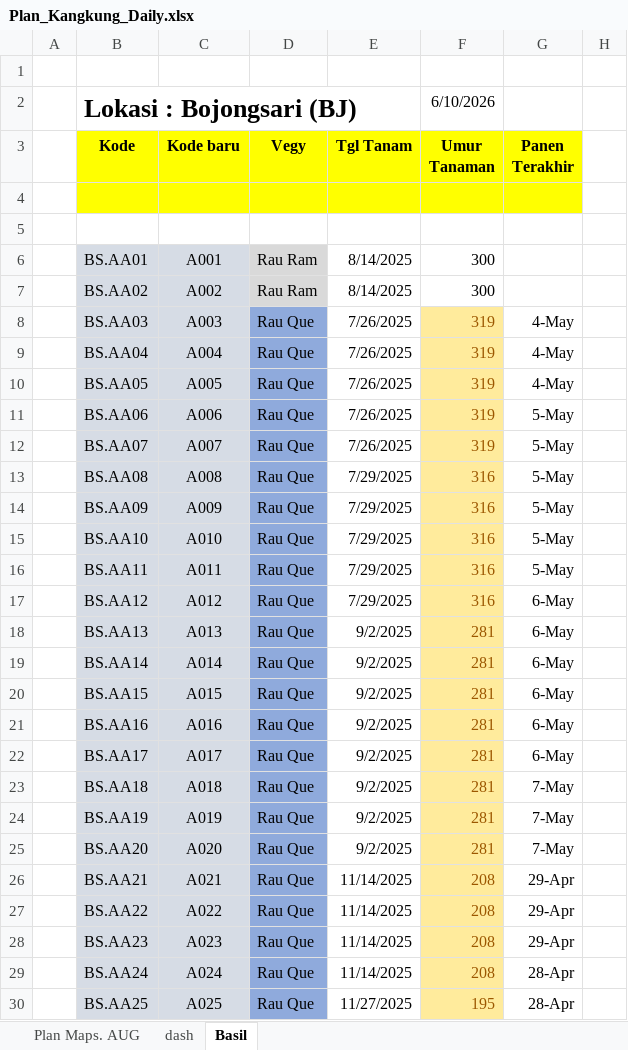
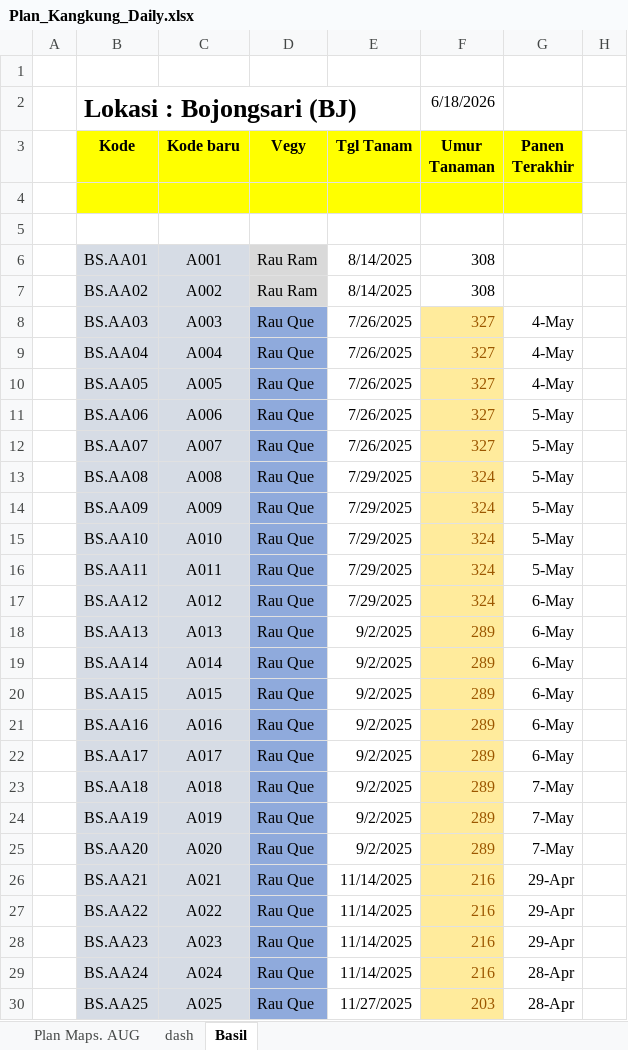
Before and after one commit to good2eddie/LF-dash, an Excel workbook: Plan_Kangkung_Daily.xlsx, sheet Basil, drawn as a sheet; only a part is shown; values as stored, in another font and other column widths than the file's, no borders; conditional formats not drawn; the diff covers the shown part only; the diff names each change by its address in the sheet, - before the commit and + after, or states it on an @@ line.

```diff
--- a/Plan_Kangkung_Daily.xlsx (sheet Basil)
+++ b/Plan_Kangkung_Daily.xlsx (sheet Basil)
-F2 (Umur Tanaman): 6/10/2026
+F2 (Umur Tanaman): 6/18/2026
-F6:F7 (Umur Tanaman): 300
+F6:F7 (Umur Tanaman): 308
-F8:F12 (Umur Tanaman): 319
+F8:F12 (Umur Tanaman): 327
-F13:F17 (Umur Tanaman): 316
+F13:F17 (Umur Tanaman): 324
-F18:F25 (Umur Tanaman): 281
+F18:F25 (Umur Tanaman): 289
-F26:F29 (Umur Tanaman): 208
+F26:F29 (Umur Tanaman): 216
-F30 (Umur Tanaman): 195
+F30 (Umur Tanaman): 203
```
Also changed, not shown: 271 edited cells elsewhere in this sheet, sheet dash, sheet Plan Maps. AUG, formulas that keep their value.
